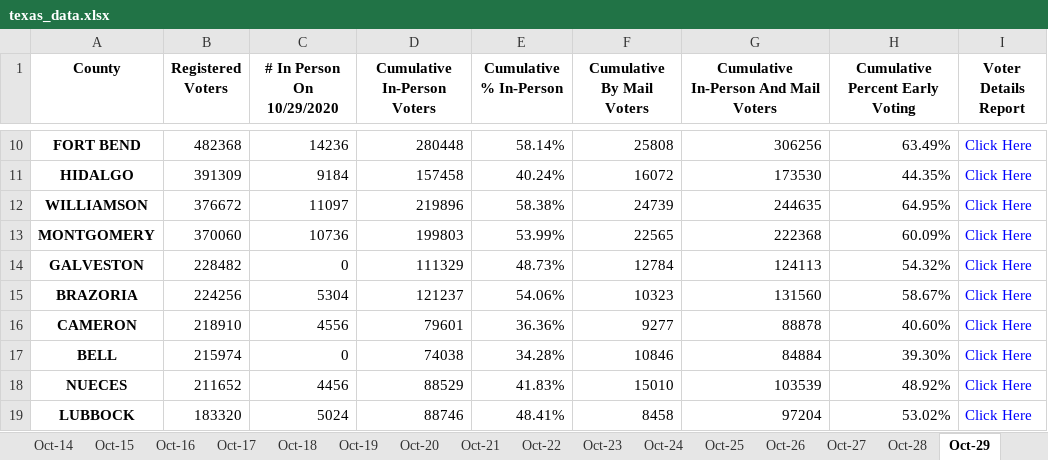
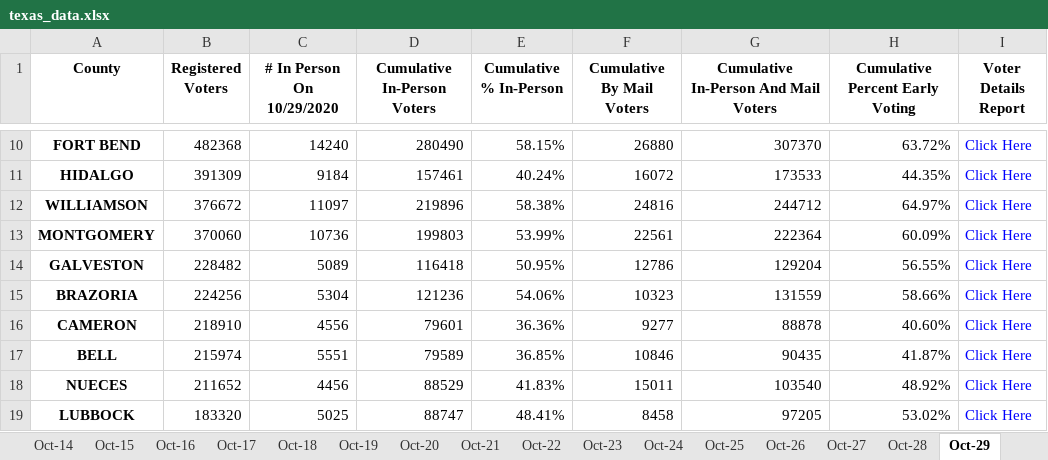
Before and after one commit to felixvelariusbos/texas-early-voting, an Excel workbook: texas_data.xlsx, sheet Oct-29, drawn as a sheet; only a part is shown, gaps mark what is left out; values as stored, in another font and other column widths than the file's, no borders; the diff covers the shown part only; the diff names each change by its address in the sheet, - before the commit and + after, or states it on an @@ line.

```diff
--- a/texas_data.xlsx (sheet Oct-29)
+++ b/texas_data.xlsx (sheet Oct-29)
-C10 (# In Person On 10/29/2020): 14236
+C10 (# In Person On 10/29/2020): 14240
-D10 (Cumulative In-Person Voters): 280448
+D10 (Cumulative In-Person Voters): 280490
-E10 (Cumulative % In-Person): 58.14%
+E10 (Cumulative % In-Person): 58.15%
-F10 (Cumulative By Mail Voters): 25808
+F10 (Cumulative By Mail Voters): 26880
-G10: 306256
+G10: 307370
-H10 (Cumulative Percent Early Voting): 63.49%
+H10 (Cumulative Percent Early Voting): 63.72%
-D11 (Cumulative In-Person Voters): 157458
+D11 (Cumulative In-Person Voters): 157461
-G11: 173530
+G11: 173533
-F12 (Cumulative By Mail Voters): 24739
+F12 (Cumulative By Mail Voters): 24816
-G12: 244635
+G12: 244712
-H12 (Cumulative Percent Early Voting): 64.95%
+H12 (Cumulative Percent Early Voting): 64.97%
-F13 (Cumulative By Mail Voters): 22565
+F13 (Cumulative By Mail Voters): 22561
-G13: 222368
+G13: 222364
-C14 (# In Person On 10/29/2020): 0
+C14 (# In Person On 10/29/2020): 5089
-D14 (Cumulative In-Person Voters): 111329
+D14 (Cumulative In-Person Voters): 116418
-E14 (Cumulative % In-Person): 48.73%
+E14 (Cumulative % In-Person): 50.95%
-F14 (Cumulative By Mail Voters): 12784
+F14 (Cumulative By Mail Voters): 12786
-G14: 124113
+G14: 129204
-H14 (Cumulative Percent Early Voting): 54.32%
+H14 (Cumulative Percent Early Voting): 56.55%
-D15 (Cumulative In-Person Voters): 121237
+D15 (Cumulative In-Person Voters): 121236
-G15: 131560
+G15: 131559
-H15 (Cumulative Percent Early Voting): 58.67%
+H15 (Cumulative Percent Early Voting): 58.66%
-C17 (# In Person On 10/29/2020): 0
+C17 (# In Person On 10/29/2020): 5551
-D17 (Cumulative In-Person Voters): 74038
+D17 (Cumulative In-Person Voters): 79589
-E17 (Cumulative % In-Person): 34.28%
+E17 (Cumulative % In-Person): 36.85%
-G17: 84884
+G17: 90435
-H17 (Cumulative Percent Early Voting): 39.30%
+H17 (Cumulative Percent Early Voting): 41.87%
-F18 (Cumulative By Mail Voters): 15010
+F18 (Cumulative By Mail Voters): 15011
-G18: 103539
+G18: 103540
-C19 (# In Person On 10/29/2020): 5024
+C19 (# In Person On 10/29/2020): 5025
-D19 (Cumulative In-Person Voters): 88746
+D19 (Cumulative In-Person Voters): 88747
-G19: 97204
+G19: 97205
```
Also changed, not shown: 234 edited cells elsewhere in this sheet, other sheet tabs, 1 other file.
